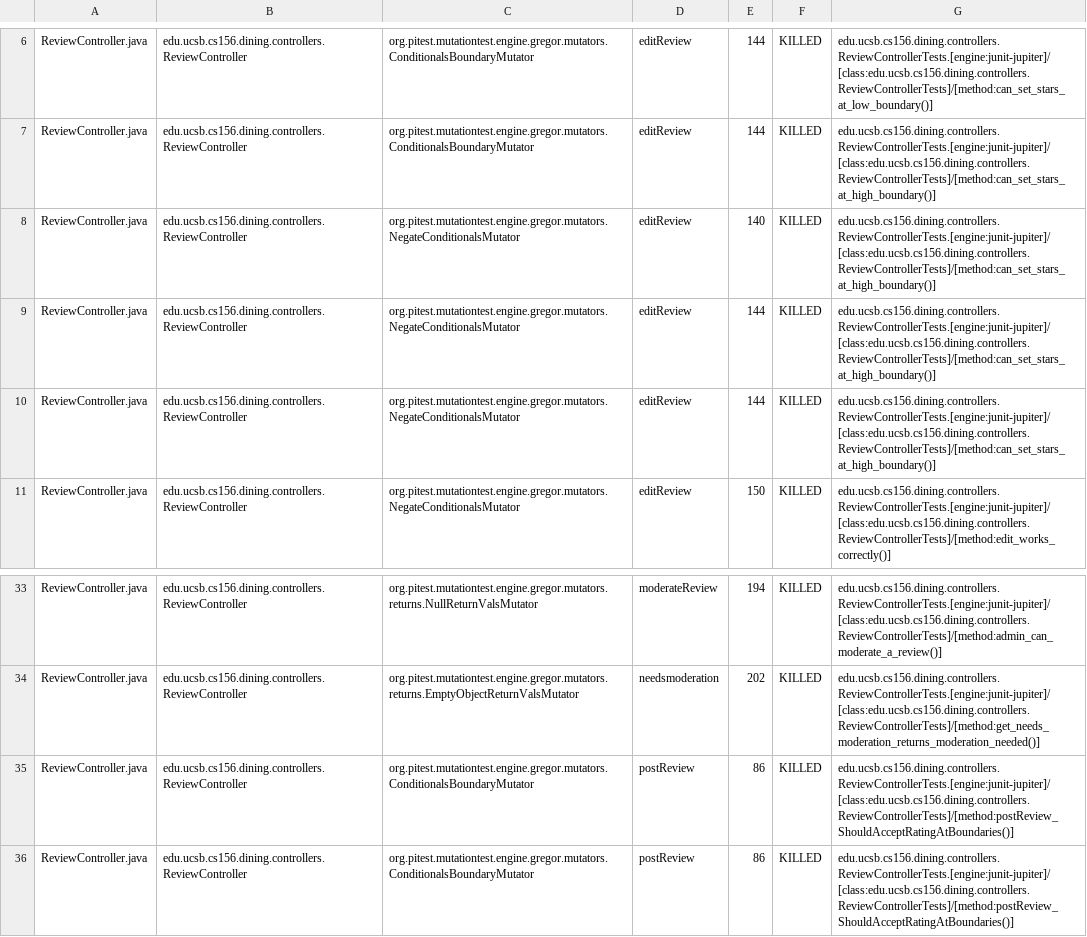
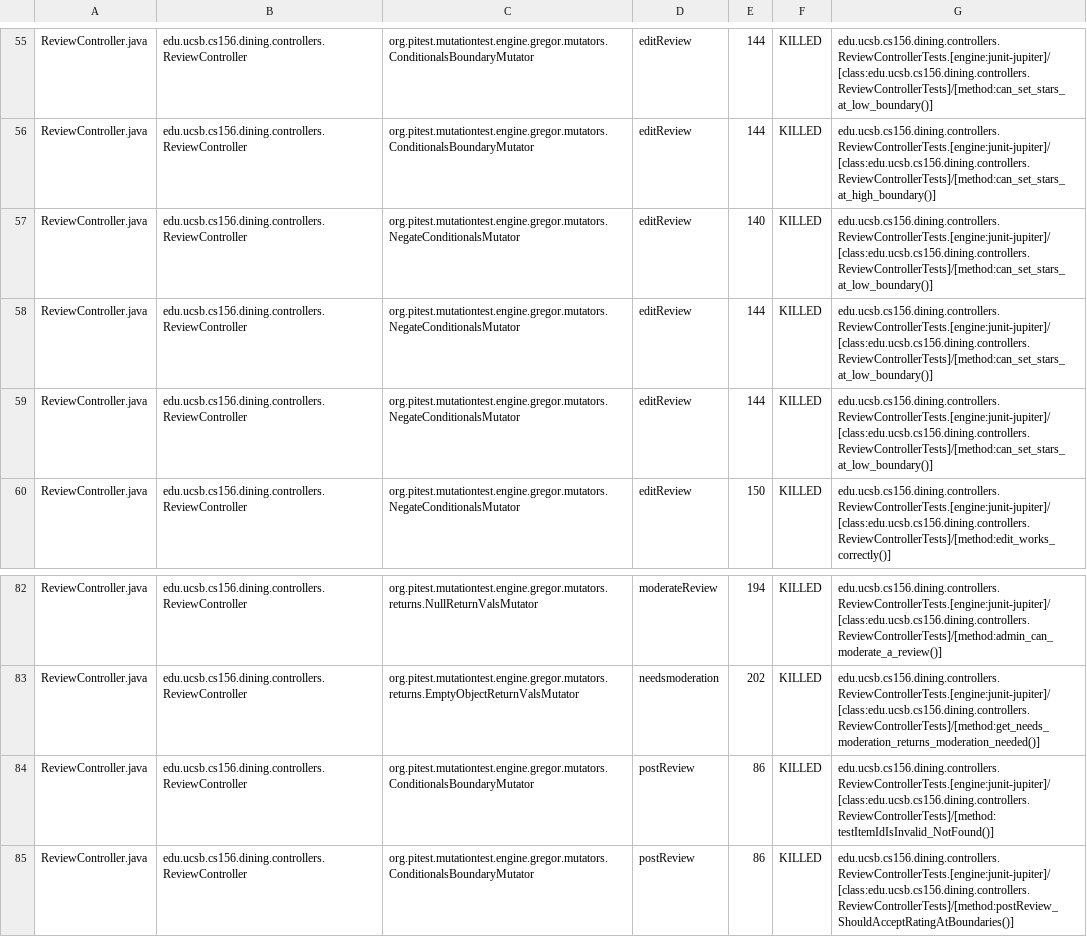
Before and after one commit to ucsb-cs156-s25/proj-dining-s25-08, a CSV file: prs/29/pitest/mutations.csv, drawn as a sheet; only a part is shown, gaps mark what is left out; the diff covers the shown part only.

Commit message:
Deploying to gh-pages from @ ucsb-cs156-s25/proj-dining-s25-08@2a1c6be29cb19e5656824a29621fb4e23a5be429 🚀

```diff
--- a/prs/29/pitest/mutations.csv
+++ b/prs/29/pitest/mutations.csv
@@ -7,5 +56,5 @@ ReviewController.java,edu.ucsb.cs156.dining.controllers.ReviewController,org.pit
 ReviewController.java,edu.ucsb.cs156.dining.controllers.ReviewController,org.pitest.mutationtest.engine.gregor.mutators.ConditionalsBoundaryMutator,editReview,144,KILLED,edu.ucsb.cs156.dining.controllers.ReviewControllerTests.[engine:junit-jupiter]/[class:edu.ucsb.cs156.dining.controllers.ReviewControllerTests]/[method:can_set_stars_at_high_boundary()]
-ReviewController.java,edu.ucsb.cs156.dining.controllers.ReviewController,org.pitest.mutationtest.engine.gregor.mutators.NegateConditionalsMutator,editReview,140,KILLED,edu.ucsb.cs156.dining.controllers.ReviewControllerTests.[engine:junit-jupiter]/[class:edu.ucsb.cs156.dining.controllers.ReviewControllerTests]/[method:can_set_stars_at_high_boundary()]
-ReviewController.java,edu.ucsb.cs156.dining.controllers.ReviewController,org.pitest.mutationtest.engine.gregor.mutators.NegateConditionalsMutator,editReview,144,KILLED,edu.ucsb.cs156.dining.controllers.ReviewControllerTests.[engine:junit-jupiter]/[class:edu.ucsb.cs156.dining.controllers.ReviewControllerTests]/[method:can_set_stars_at_high_boundary()]
-ReviewController.java,edu.ucsb.cs156.dining.controllers.ReviewController,org.pitest.mutationtest.engine.gregor.mutators.NegateConditionalsMutator,editReview,144,KILLED,edu.ucsb.cs156.dining.controllers.ReviewControllerTests.[engine:junit-jupiter]/[class:edu.ucsb.cs156.dining.controllers.ReviewControllerTests]/[method:can_set_stars_at_high_boundary()]
+ReviewController.java,edu.ucsb.cs156.dining.controllers.ReviewController,org.pitest.mutationtest.engine.gregor.mutators.NegateConditionalsMutator,editReview,140,KILLED,edu.ucsb.cs156.dining.controllers.ReviewControllerTests.[engine:junit-jupiter]/[class:edu.ucsb.cs156.dining.controllers.ReviewControllerTests]/[method:can_set_stars_at_low_boundary()]
+ReviewController.java,edu.ucsb.cs156.dining.controllers.ReviewController,org.pitest.mutationtest.engine.gregor.mutators.NegateConditionalsMutator,editReview,144,KILLED,edu.ucsb.cs156.dining.controllers.ReviewControllerTests.[engine:junit-jupiter]/[class:edu.ucsb.cs156.dining.controllers.ReviewControllerTests]/[method:can_set_stars_at_low_boundary()]
+ReviewController.java,edu.ucsb.cs156.dining.controllers.ReviewController,org.pitest.mutationtest.engine.gregor.mutators.NegateConditionalsMutator,editReview,144,KILLED,edu.ucsb.cs156.dining.controllers.ReviewControllerTests.[engine:junit-jupiter]/[class:edu.ucsb.cs156.dining.controllers.ReviewControllerTests]/[method:can_set_stars_at_low_boundary()]
 ReviewController.java,edu.ucsb.cs156.dining.controllers.ReviewController,org.pitest.mutationtest.engine.gregor.mutators.NegateConditionalsMutator,editReview,150,KILLED,edu.ucsb.cs156.dining.controllers.ReviewControllerTests.[engine:junit-jupiter]/[class:edu.ucsb.cs156.dining.controllers.ReviewControllerTests]/[method:edit_works_correctly()]
@@ -34,3 +83,3 @@ ReviewController.java,edu.ucsb.cs156.dining.controllers.ReviewController,org.pit
 ReviewController.java,edu.ucsb.cs156.dining.controllers.ReviewController,org.pitest.mutationtest.engine.gregor.mutators.returns.EmptyObjectReturnValsMutator,needsmoderation,202,KILLED,edu.ucsb.cs156.dining.controllers.ReviewControllerTests.[engine:junit-jupiter]/[class:edu.ucsb.cs156.dining.controllers.ReviewControllerTests]/[method:get_needs_moderation_returns_moderation_needed()]
-ReviewController.java,edu.ucsb.cs156.dining.controllers.ReviewController,org.pitest.mutationtest.engine.gregor.mutators.ConditionalsBoundaryMutator,postReview,86,KILLED,edu.ucsb.cs156.dining.controllers.ReviewControllerTests.[engine:junit-jupiter]/[class:edu.ucsb.cs156.dining.controllers.ReviewControllerTests]/[method:postReview_ShouldAcceptRatingAtBoundaries()]
+ReviewController.java,edu.ucsb.cs156.dining.controllers.ReviewController,org.pitest.mutationtest.engine.gregor.mutators.ConditionalsBoundaryMutator,postReview,86,KILLED,edu.ucsb.cs156.dining.controllers.ReviewControllerTests.[engine:junit-jupiter]/[class:edu.ucsb.cs156.dining.controllers.ReviewControllerTests]/[method:testItemIdIsInvalid_NotFound()]
 ReviewController.java,edu.ucsb.cs156.dining.controllers.ReviewController,org.pitest.mutationtest.engine.gregor.mutators.ConditionalsBoundaryMutator,postReview,86,KILLED,edu.ucsb.cs156.dining.controllers.ReviewControllerTests.[engine:junit-jupiter]/[class:edu.ucsb.cs156.dining.controllers.ReviewControllerTests]/[method:postReview_ShouldAcceptRatingAtBoundaries()]
```
Also changed, not shown: 49 moved rows and 1 edited cell elsewhere in this file, 16 other files.
